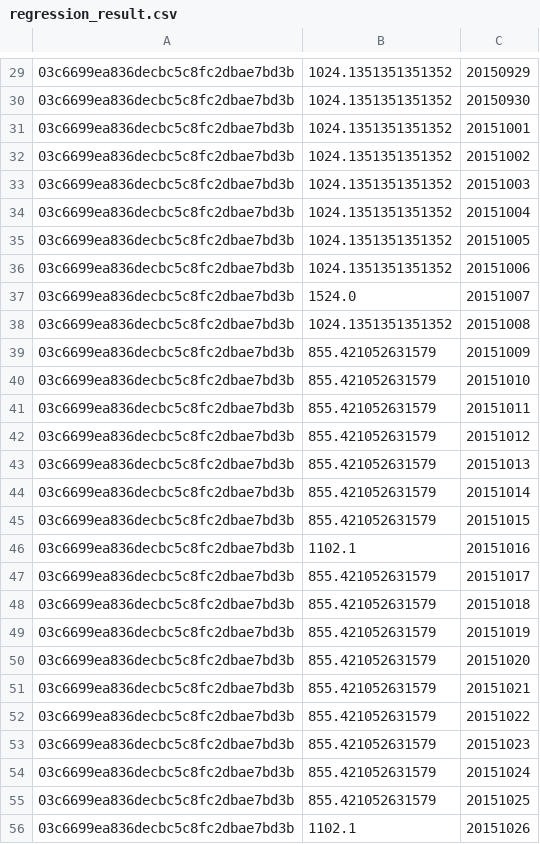
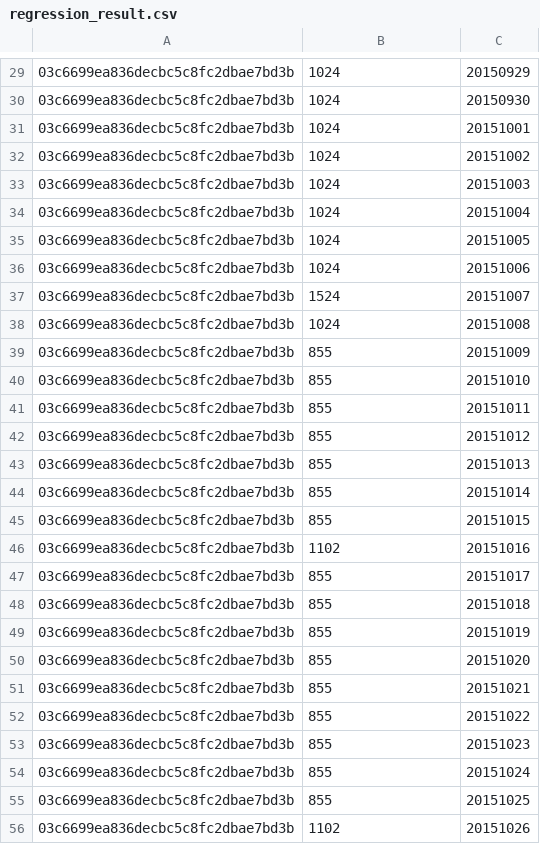
Before and after one commit to microcosmx/sbdsample, a CSV file: server/data/regression_result.csv, drawn as a sheet; only a part is shown, gaps mark what is left out; the diff covers the shown part only.

```diff
--- a/server/data/regression_result.csv
+++ b/server/data/regression_result.csv
@@ -29,28 +29,28 @@
-03c6699ea836decbc5c8fc2dbae7bd3b,1024.1351351351352,20150929
-03c6699ea836decbc5c8fc2dbae7bd3b,1024.1351351351352,20150930
-03c6699ea836decbc5c8fc2dbae7bd3b,1024.1351351351352,20151001
-03c6699ea836decbc5c8fc2dbae7bd3b,1024.1351351351352,20151002
-03c6699ea836decbc5c8fc2dbae7bd3b,1024.1351351351352,20151003
-03c6699ea836decbc5c8fc2dbae7bd3b,1024.1351351351352,20151004
-03c6699ea836decbc5c8fc2dbae7bd3b,1024.1351351351352,20151005
-03c6699ea836decbc5c8fc2dbae7bd3b,1024.1351351351352,20151006
-03c6699ea836decbc5c8fc2dbae7bd3b,1524.0,20151007
-03c6699ea836decbc5c8fc2dbae7bd3b,1024.1351351351352,20151008
-03c6699ea836decbc5c8fc2dbae7bd3b,855.421052631579,20151009
-03c6699ea836decbc5c8fc2dbae7bd3b,855.421052631579,20151010
-03c6699ea836decbc5c8fc2dbae7bd3b,855.421052631579,20151011
-03c6699ea836decbc5c8fc2dbae7bd3b,855.421052631579,20151012
-03c6699ea836decbc5c8fc2dbae7bd3b,855.421052631579,20151013
-03c6699ea836decbc5c8fc2dbae7bd3b,855.421052631579,20151014
-03c6699ea836decbc5c8fc2dbae7bd3b,855.421052631579,20151015
-03c6699ea836decbc5c8fc2dbae7bd3b,1102.1,20151016
-03c6699ea836decbc5c8fc2dbae7bd3b,855.421052631579,20151017
-03c6699ea836decbc5c8fc2dbae7bd3b,855.421052631579,20151018
-03c6699ea836decbc5c8fc2dbae7bd3b,855.421052631579,20151019
-03c6699ea836decbc5c8fc2dbae7bd3b,855.421052631579,20151020
-03c6699ea836decbc5c8fc2dbae7bd3b,855.421052631579,20151021
-03c6699ea836decbc5c8fc2dbae7bd3b,855.421052631579,20151022
-03c6699ea836decbc5c8fc2dbae7bd3b,855.421052631579,20151023
-03c6699ea836decbc5c8fc2dbae7bd3b,855.421052631579,20151024
-03c6699ea836decbc5c8fc2dbae7bd3b,855.421052631579,20151025
-03c6699ea836decbc5c8fc2dbae7bd3b,1102.1,20151026
+03c6699ea836decbc5c8fc2dbae7bd3b,1024,20150929
+03c6699ea836decbc5c8fc2dbae7bd3b,1024,20150930
+03c6699ea836decbc5c8fc2dbae7bd3b,1024,20151001
+03c6699ea836decbc5c8fc2dbae7bd3b,1024,20151002
+03c6699ea836decbc5c8fc2dbae7bd3b,1024,20151003
+03c6699ea836decbc5c8fc2dbae7bd3b,1024,20151004
+03c6699ea836decbc5c8fc2dbae7bd3b,1024,20151005
+03c6699ea836decbc5c8fc2dbae7bd3b,1024,20151006
+03c6699ea836decbc5c8fc2dbae7bd3b,1524,20151007
+03c6699ea836decbc5c8fc2dbae7bd3b,1024,20151008
+03c6699ea836decbc5c8fc2dbae7bd3b,855,20151009
+03c6699ea836decbc5c8fc2dbae7bd3b,855,20151010
+03c6699ea836decbc5c8fc2dbae7bd3b,855,20151011
+03c6699ea836decbc5c8fc2dbae7bd3b,855,20151012
+03c6699ea836decbc5c8fc2dbae7bd3b,855,20151013
+03c6699ea836decbc5c8fc2dbae7bd3b,855,20151014
+03c6699ea836decbc5c8fc2dbae7bd3b,855,20151015
+03c6699ea836decbc5c8fc2dbae7bd3b,1102,20151016
+03c6699ea836decbc5c8fc2dbae7bd3b,855,20151017
+03c6699ea836decbc5c8fc2dbae7bd3b,855,20151018
+03c6699ea836decbc5c8fc2dbae7bd3b,855,20151019
+03c6699ea836decbc5c8fc2dbae7bd3b,855,20151020
+03c6699ea836decbc5c8fc2dbae7bd3b,855,20151021
+03c6699ea836decbc5c8fc2dbae7bd3b,855,20151022
+03c6699ea836decbc5c8fc2dbae7bd3b,855,20151023
+03c6699ea836decbc5c8fc2dbae7bd3b,855,20151024
+03c6699ea836decbc5c8fc2dbae7bd3b,855,20151025
+03c6699ea836decbc5c8fc2dbae7bd3b,1102,20151026
```
Also changed, not shown: 32 edited cells elsewhere in this file, 3 other files.
